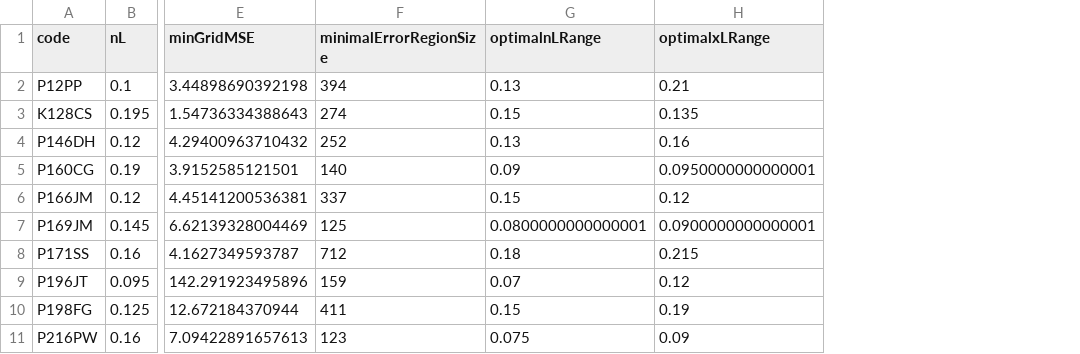
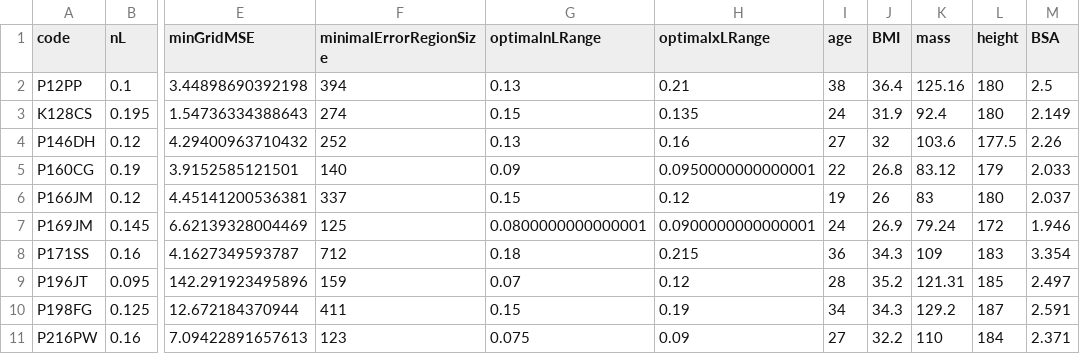
Before and after one commit to alexmchughnz/Insulin-Modelling, a CSV file: 4. Detemir Resimulation/Results/CREBRFtable.csv, drawn as a sheet; only a part is shown, gaps mark what is left out; the diff names each change by its address in the sheet, - before the commit and + after, or states it on an @@ line.

Commit message:
Improve table results generation

```diff
--- a/4. Detemir Resimulation/Results/CREBRFtable.csv
+++ b/4. Detemir Resimulation/Results/CREBRFtable.csv
+column I (age), rows 2-11: 38 | 24 | 27 | 22 | 19 | 24 | 36 | 28 | 34 | 27
+column J (BMI), rows 2-11: 36.4 | 31.9 | 32 | 26.8 | 26 | 26.9 | 34.3 | 35.2 | 34.3 | 32.2
+column K (mass), rows 2-11: 125.16 | 92.4 | 103.6 | 83.12 | 83 | 79.24 | 109 | 121.31 | 129.2 | 110
+column L (height), rows 2-11: 180 | 180 | 177.5 | 179 | 180 | 172 | 183 | 185 | 187 | 184
+column M (BSA), rows 2-11: 2.5 | 2.149 | 2.26 | 2.033 | 2.037 | 1.946 | 3.354 | 2.497 | 2.591 | 2.371
```
Also changed, not shown: 4. Detemir Resimulation/Results/DISSTtable.csv, 3 other files.
